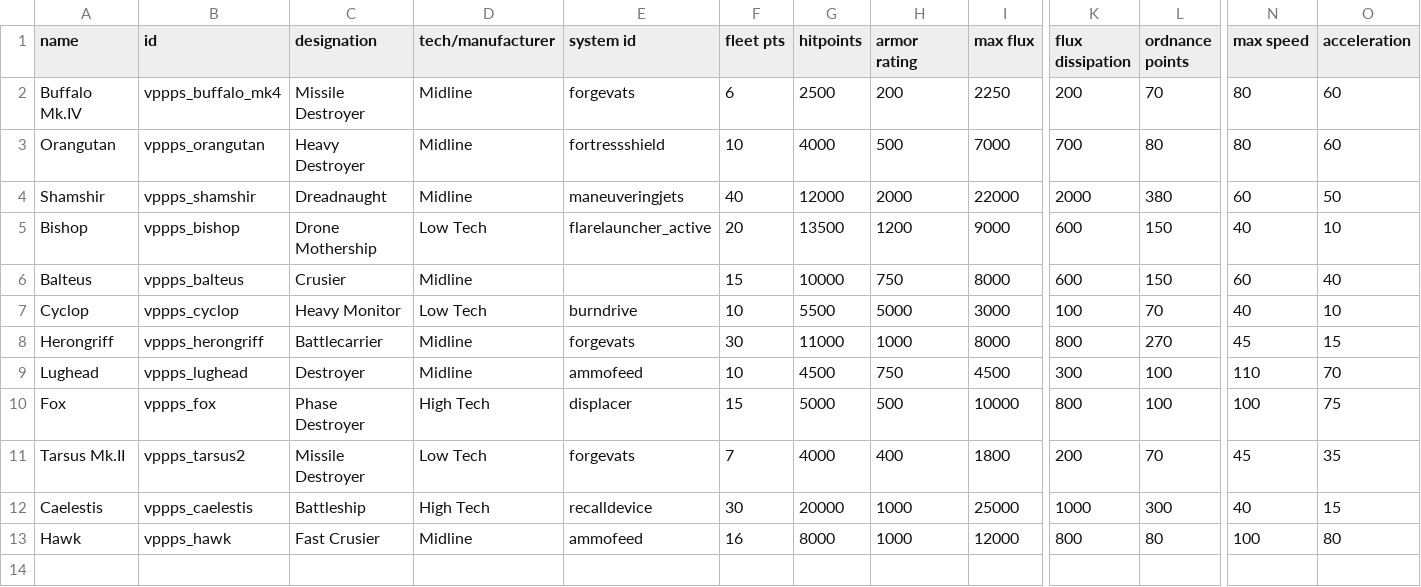
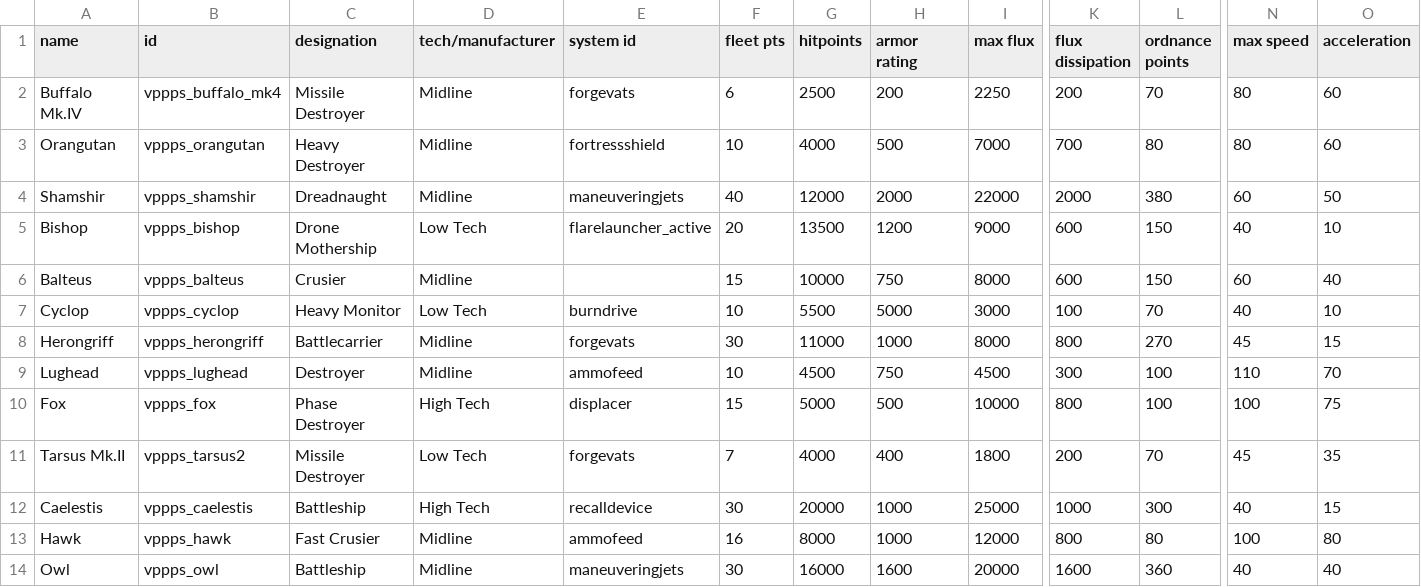
Before and after one commit to valkyria-gk/vppps, a CSV file: data/hulls/ship_data.csv, drawn as a sheet; only a part is shown, gaps mark what is left out; rows hold the shown columns only; the diff names each change by its address in the sheet, - before the commit and + after, or states it on an @@ line.

Commit message:
Add Owl ship

```diff
--- a/data/hulls/ship_data.csv
+++ b/data/hulls/ship_data.csv
+row 14: Owl | vppps_owl | Battleship | Midline | maneuveringjets | 30 | 16000 | 1600 | 20000 | 1600 | 360 | 40 | 40
```
Also changed, not shown: 2 other files.
